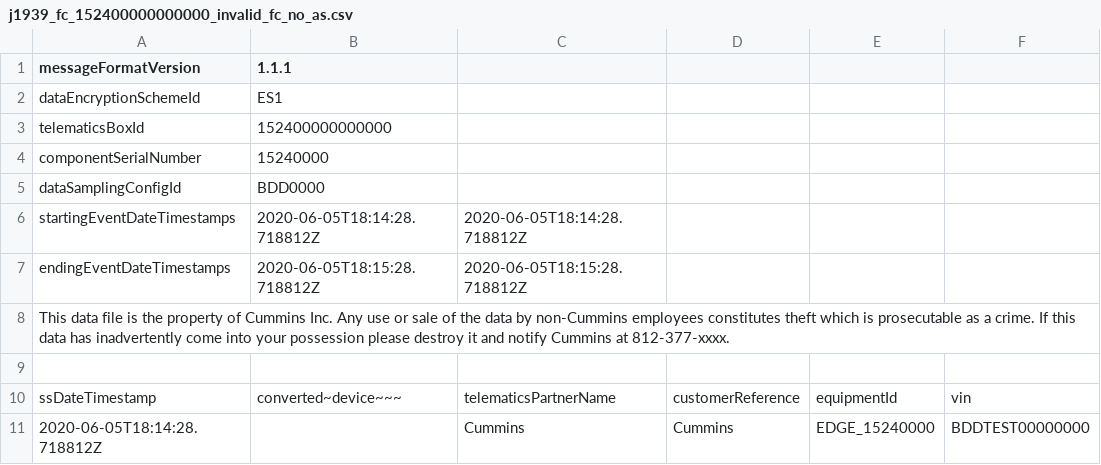
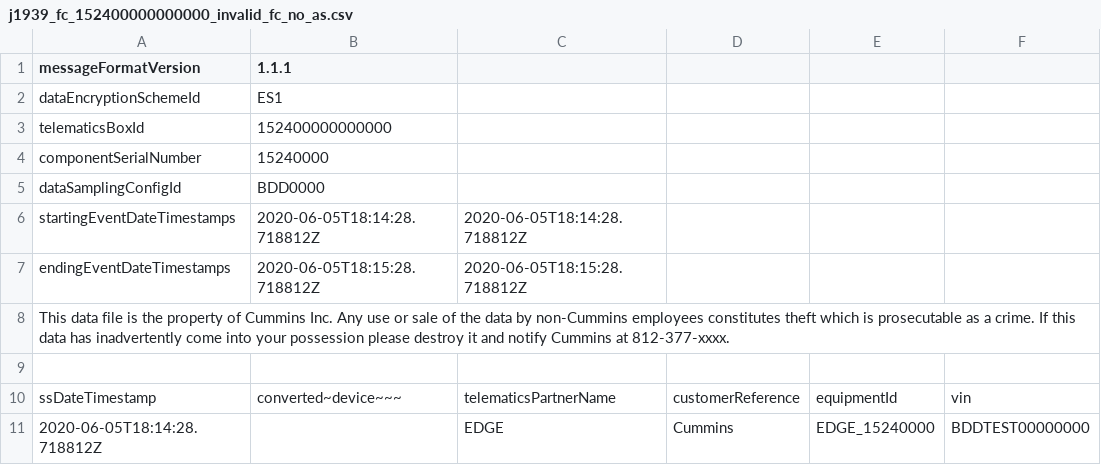
Before and after one commit to arijit1joy/test, a CSV file: EDGE-J1939-BDD/file_handler/csv_files/j1939_fc_152400000000000_invalid_fc_no_as.csv, drawn as a sheet; only a part is shown; the diff names each change by its address in the sheet, - before the commit and + after, or states it on an @@ line.

Commit message:
changed file name from Cummins to EDGE

```diff
--- a/EDGE-J1939-BDD/file_handler/csv_files/j1939_fc_152400000000000_invalid_fc_no_as.csv
+++ b/EDGE-J1939-BDD/file_handler/csv_files/j1939_fc_152400000000000_invalid_fc_no_as.csv
-C11: Cummins
+C11: EDGE
```
Also changed, not shown: EDGE-J1939-BDD/file_handler/csv_files/j1939_fc_152400000000000_invalid_fc_no_device_id.csv, EDGE-J1939-BDD/file_handler/csv_files/j1939_fc_152400000000000_valid_fc.csv, 13 other files.
